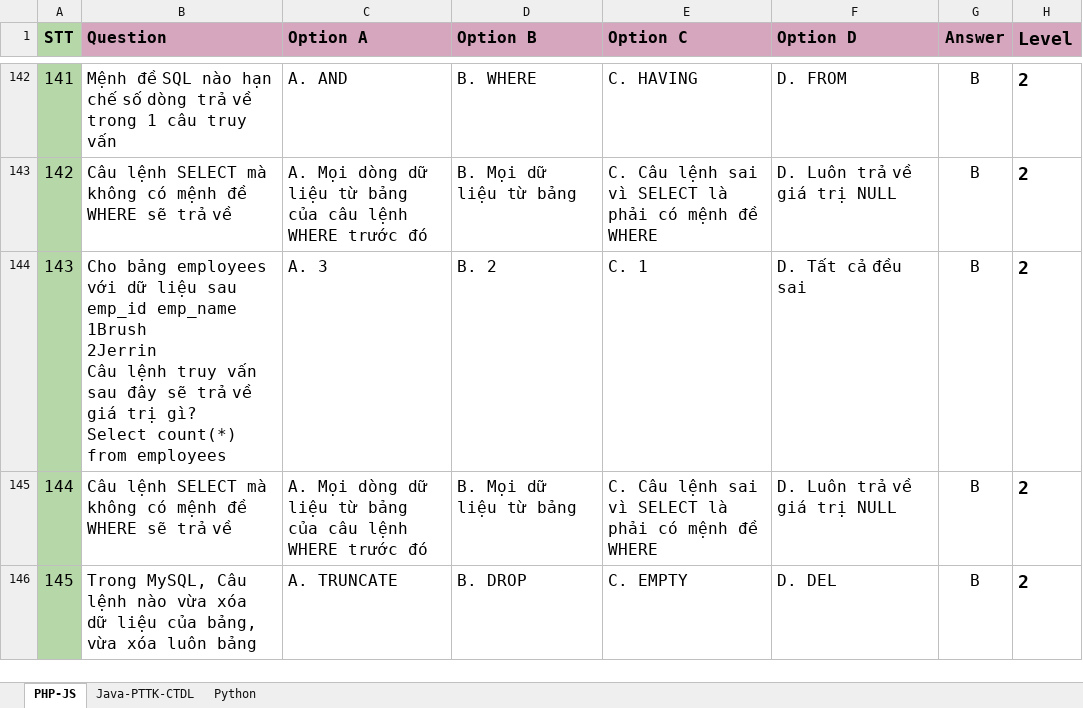
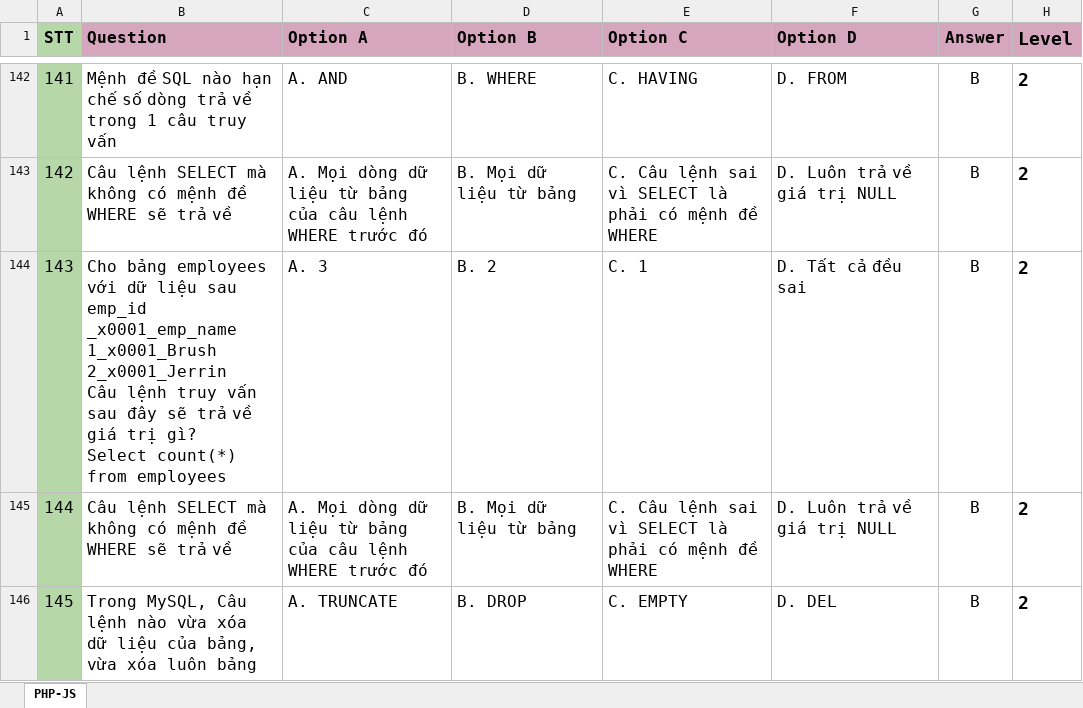
Before and after one commit to phamtho123/handle-data-moodle, an Excel workbook: PHP-JS_Question/data-full-level.xlsx, sheet PHP-JS, drawn as a sheet; only a part is shown, gaps mark what is left out; values as stored, in another font and other column widths than the file's, no borders; charts and pictures not drawn; ↵ is a line break in a cell; the diff covers the shown part only; the diff names each change by its address in the sheet, - before the commit and + after, or states it on an @@ line.

Commit message:
edit question

```diff
--- a/PHP-JS_Question/data-full-level.xlsx (sheet PHP-JS)
+++ b/PHP-JS_Question/data-full-level.xlsx (sheet PHP-JS)
-sheet tab: Java-PTTK-CTDL
-sheet tab: Python
-B144 (Question): …sau ↵ emp_id emp_name ↵ 1Brush ↵ 2Jerrin ↵ Câu lệnh…
+B144 (Question): …sau ↵ emp_id _x0001_emp_name ↵ 1_x0001_Brush ↵ 2_x0001_Jerrin ↵ Câu lệnh…
```
Also changed, not shown: 3 edited cells elsewhere in this sheet, charts or pictures, Java-PTTK-CTDL_Question/data-full-level.xlsx, 14 other files.
